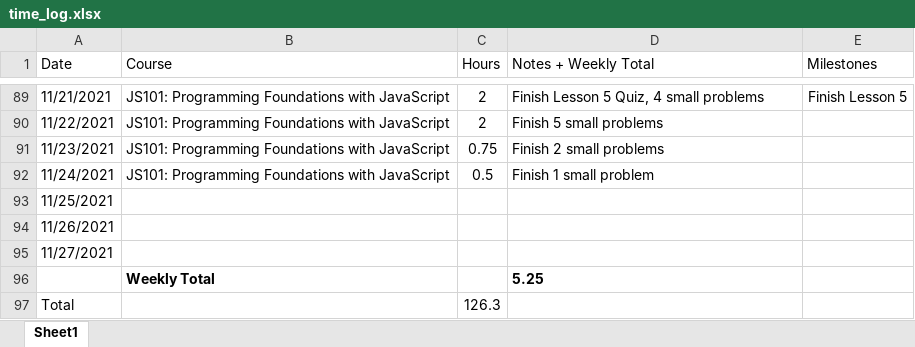
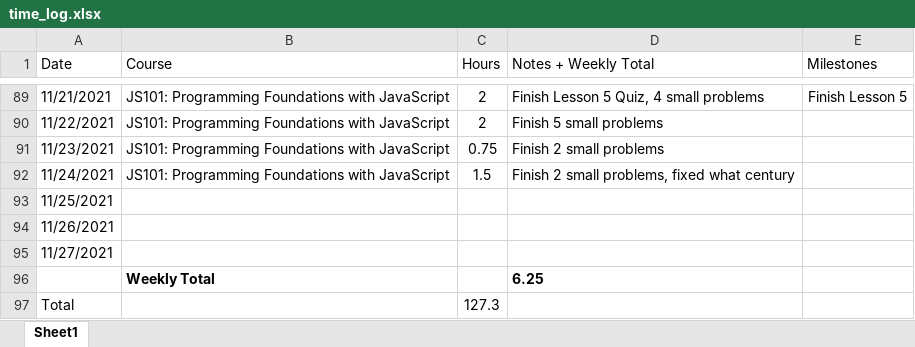
Before and after one commit to csommerl/js_101, an Excel workbook: time_log.xlsx, sheet Sheet1, drawn as a sheet; only a part is shown, gaps mark what is left out; values as stored, in another font and other column widths than the file's, no borders; table styles not drawn; the diff names each change by its address in the sheet, - before the commit and + after, or states it on an @@ line.

```diff
--- a/time_log.xlsx (sheet Sheet1)
+++ b/time_log.xlsx (sheet Sheet1)
-C92 (Hours): 0.5
+C92 (Hours): 1.5
-D92 (Notes + Weekly Total): Finish 1 small problem
+D92 (Notes + Weekly Total): Finish 2 small problems, fixed what century
-D96 (Notes + Weekly Total): 5.25
+D96 (Notes + Weekly Total): 6.25
-C97 (Hours): 126.3
+C97 (Hours): 127.3
```
Also changed, not shown: 3 other files.
